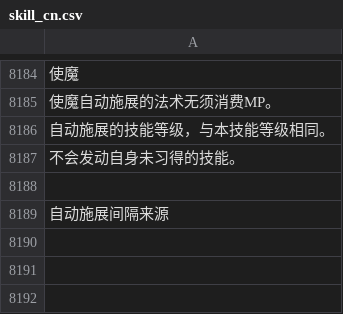
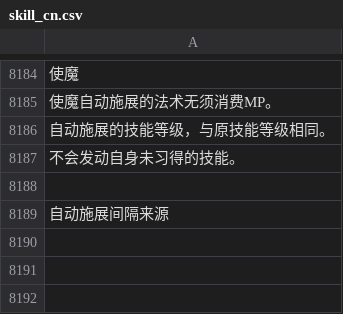
Before and after one commit to hcetyzun/Data-mirror, a CSV file: data/lang/zh_cn/skill_cn.csv, drawn as a sheet; only a part is shown, gaps mark what is left out; the diff names each change by its address in the sheet, - before the commit and + after, or states it on an @@ line.

```diff
--- a/data/lang/zh_cn/skill_cn.csv
+++ b/data/lang/zh_cn/skill_cn.csv
-A8186: 自动施展的技能等级，与本技能等级相同。
+A8186: 自动施展的技能等级，与原技能等级相同。
```
Also changed, not shown: data/skill/skill.csv.
